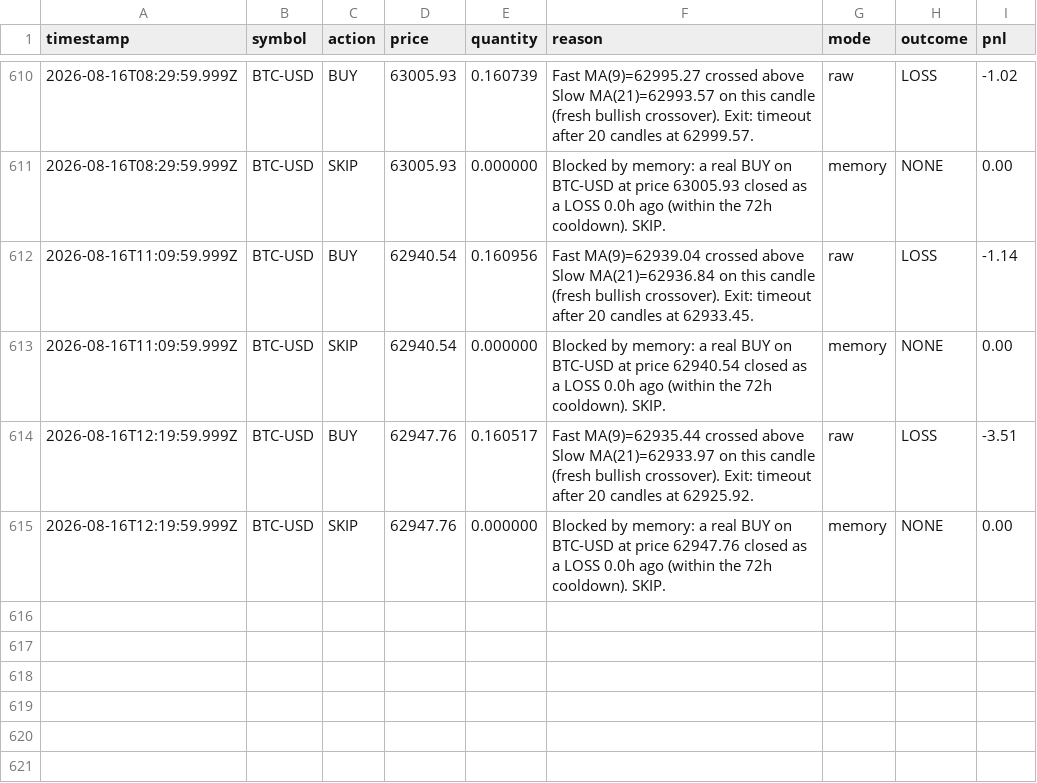
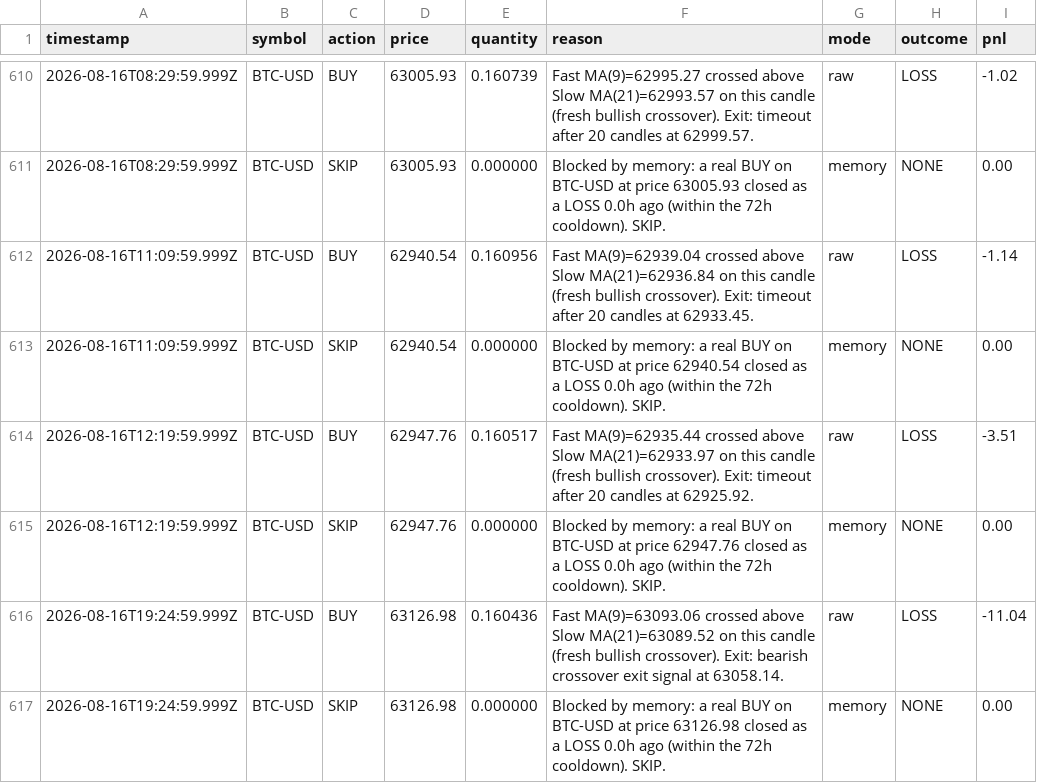
Before and after one commit to ahmadtarawiah1-lang/forex-hermes, a CSV file: paper-trading-bot/data/ledger.csv, drawn as a sheet; only a part is shown, gaps mark what is left out.

```diff
--- a/paper-trading-bot/data/ledger.csv
+++ b/paper-trading-bot/data/ledger.csv
@@ -615 +615,3 @@ timestamp,symbol,action,price,quantity,reason,mode,outcome,pnl
 2026-08-16T12:19:59.999Z,BTC-USD,SKIP,62947.76,0.000000,Blocked by memory: a real BUY on BTC-USD at price 62947.76 closed as a LOSS 0.0h ago (within the 72h cooldown). SKIP.,memory,NONE,0.00
+2026-08-16T19:24:59.999Z,BTC-USD,BUY,63126.98,0.160436,Fast MA(9)=63093.06 crossed above Slow MA(21)=63089.52 on this candle (fresh bullish crossover). Exit: bearish crossover exit signal at 63058.14.,raw,LOSS,-11.04
+2026-08-16T19:24:59.999Z,BTC-USD,SKIP,63126.98,0.000000,Blocked by memory: a real BUY on BTC-USD at price 63126.98 closed as a LOSS 0.0h ago (within the 72h cooldown). SKIP.,memory,NONE,0.00
```
Also changed, not shown: 1 other file.
